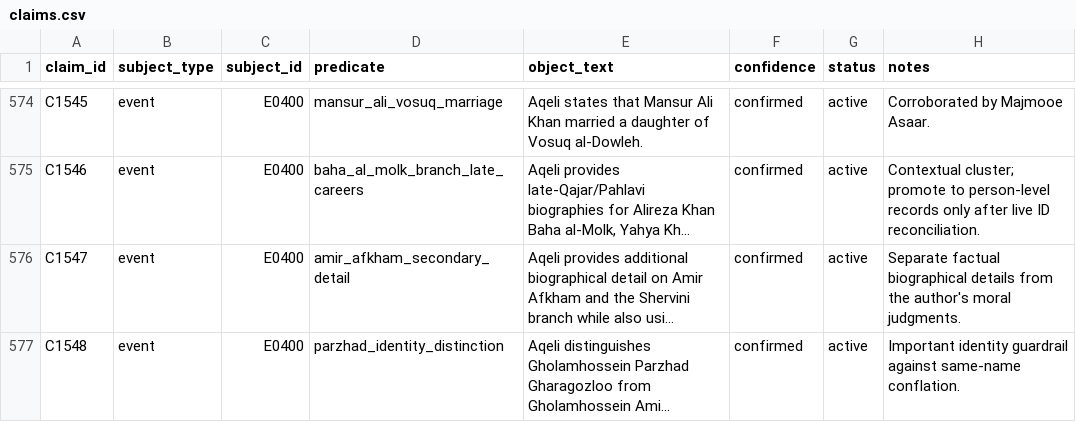
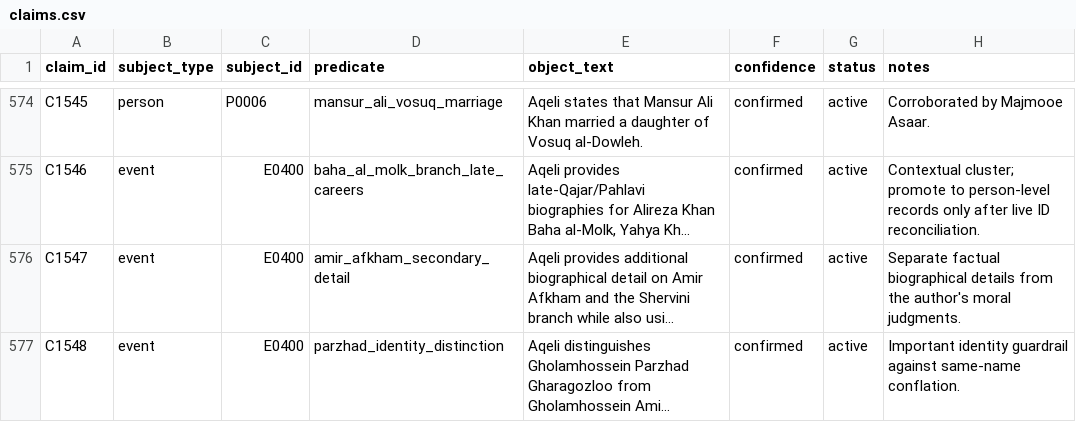
Before and after one commit to amirihoss-eng/Gharagozloo-Historical-Archive, a CSV file: Gharagozloo_Historical_Archive_v1_0_chapter3_complete/exports/claims.csv, drawn as a sheet; only a part is shown, gaps mark what is left out; long unchanged cells end in …; the diff covers the shown part only; the diff names each change by its address in the sheet, - before the commit and + after, or states it on an @@ line.

```diff
--- a/Gharagozloo_Historical_Archive_v1_0_chapter3_complete/exports/claims.csv
+++ b/Gharagozloo_Historical_Archive_v1_0_chapter3_complete/exports/claims.csv
-B574 (subject_type): event
+B574 (subject_type): person
-C574 (subject_id): E0400
+C574 (subject_id): P0006
```
Also changed, not shown: 54 edited cells elsewhere in this file, Gharagozloo_Historical_Archive_v1_0_chapter3_complete/exports/change_log.csv, Gharagozloo_Historical_Archive_v1_0_chapter3_complete/exports/entity_citations.csv, 11 other files.
